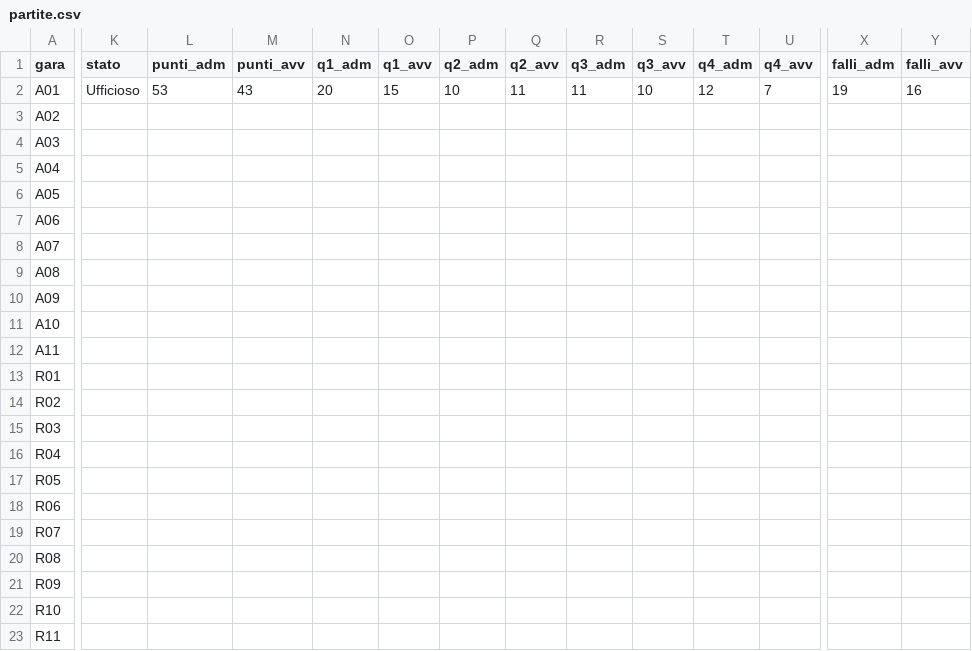
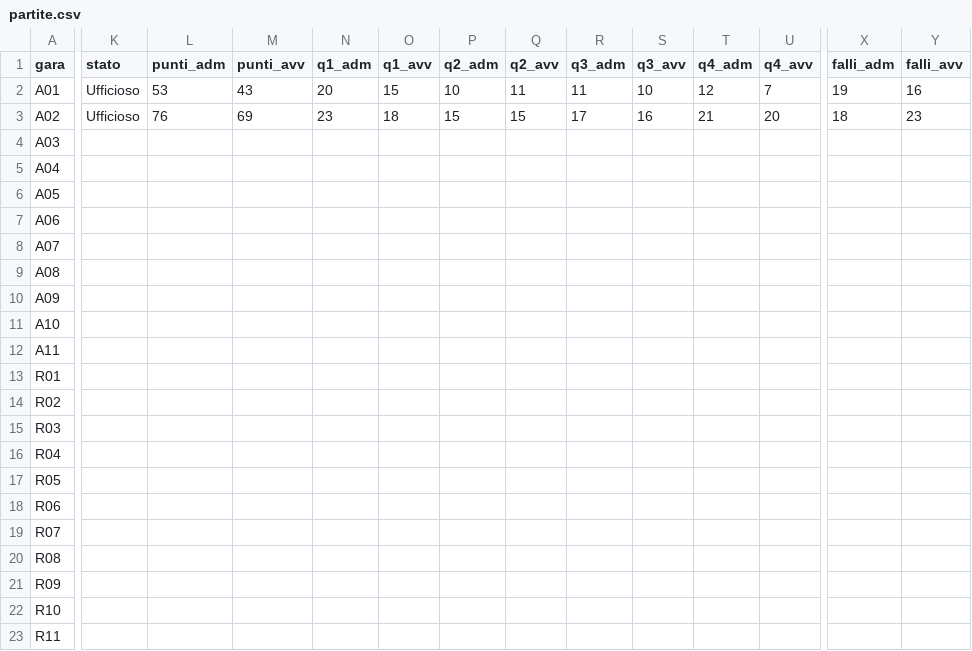
Before and after one commit to jbcknvnzw9-del/adm94-olympic-team-2026-27, a CSV file: data/partite.csv, drawn as a sheet; only a part is shown, gaps mark what is left out; the diff covers the shown part only; the diff names each change by its address in the sheet, - before the commit and + after, or states it on an @@ line.

```diff
--- a/data/partite.csv
+++ b/data/partite.csv
-K3 (stato): (empty)
+K3 (stato): Ufficioso
-L3 (punti_adm): (empty)
+L3 (punti_adm): 76
-M3 (punti_avv): (empty)
+M3 (punti_avv): 69
-N3 (q1_adm): (empty)
+N3 (q1_adm): 23
-O3 (q1_avv): (empty)
+O3 (q1_avv): 18
-P3 (q2_adm): (empty)
+P3 (q2_adm): 15
-Q3 (q2_avv): (empty)
+Q3 (q2_avv): 15
-R3 (q3_adm): (empty)
+R3 (q3_adm): 17
-S3 (q3_avv): (empty)
+S3 (q3_avv): 16
-T3 (q4_adm): (empty)
+T3 (q4_adm): 21
-U3 (q4_avv): (empty)
+U3 (q4_avv): 20
-X3 (falli_adm): (empty)
+X3 (falli_adm): 18
-Y3 (falli_avv): (empty)
+Y3 (falli_avv): 23
```
Also changed, not shown: 8 edited cells elsewhere in this file, data/risultati_girone.csv, data/roster.csv, 3 other files.
